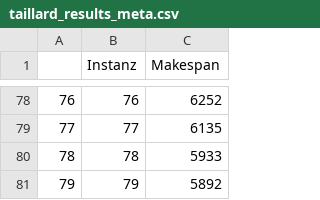
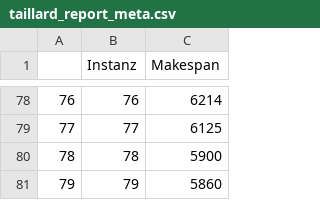
Before and after one commit to MiguelBoe/Algorithmenselektor_FJSP, a CSV file: results/reports/taillard_report_meta.csv (was results/reports/taillard_results_meta.csv), drawn as a sheet; only a part is shown, gaps mark what is left out; the diff covers the shown part only.

```diff
--- a/results/reports/taillard_results_meta.csv
+++ b/results/reports/taillard_report_meta.csv
@@ -78,4 +78,4 @@
-76,76,6252
-77,77,6135
-78,78,5933
-79,79,5892
+76,76,6214
+77,77,6125
+78,78,5900
+79,79,5860
```
Also changed, not shown: 19 edited cells elsewhere in this file, 2 other files.
